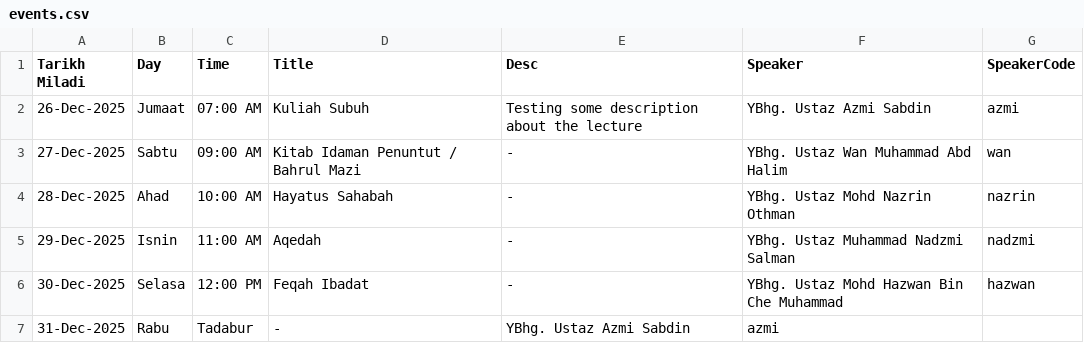
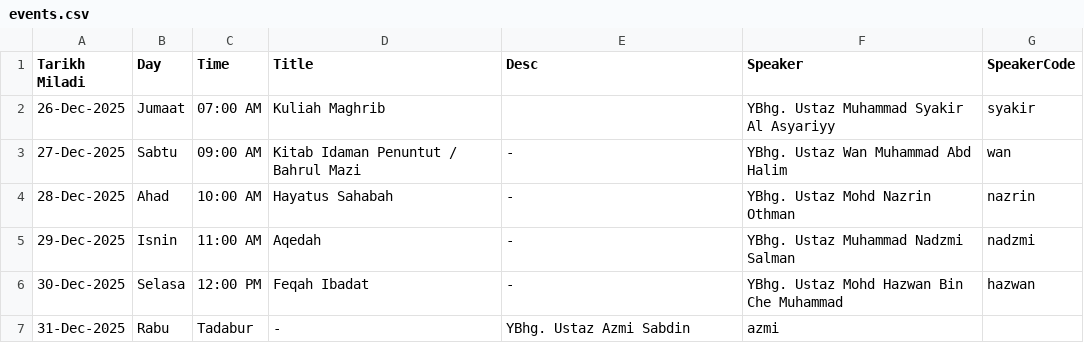
Before and after one commit to azizazlan/prayer-tv, a CSV file: public/data/events.csv, drawn as a sheet.

Commit message:
Diff layout for a single event

```diff
--- a/public/data/events.csv
+++ b/public/data/events.csv
@@ -1,3 +1,3 @@
 Tarikh Miladi,Day,Time,Title,Desc,Speaker,SpeakerCode
-26-Dec-2025,Jumaat,07:00 AM,Kuliah Subuh,Testing some description about the lecture,YBhg. Ustaz Azmi Sabdin,azmi
+26-Dec-2025,Jumaat,07:00 AM,Kuliah Maghrib,,YBhg. Ustaz Muhammad Syakir Al Asyariyy ,syakir
 27-Dec-2025,Sabtu,09:00 AM,Kitab Idaman Penuntut / Bahrul Mazi,-,YBhg. Ustaz Wan Muhammad Abd Halim,wan
```
Also changed, not shown: 3 other files.
